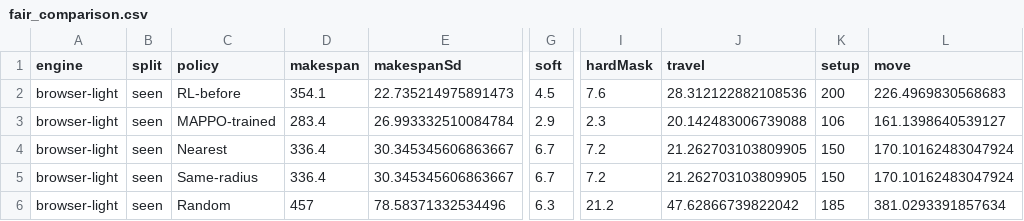
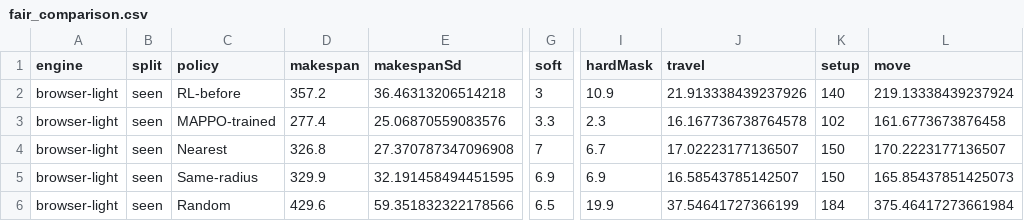
Before and after one commit to minlee95333/multi_crane_rl, a CSV file: python_mappo/outputs_fair_compare/fair_comparison.csv, drawn as a sheet; only a part is shown, gaps mark what is left out; the diff covers the shown part only; the diff names each change by its address in the sheet, - before the commit and + after, or states it on an @@ line.

```diff
--- a/python_mappo/outputs_fair_compare/fair_comparison.csv
+++ b/python_mappo/outputs_fair_compare/fair_comparison.csv
-D2 (makespan): 354.1
+D2 (makespan): 357.2
-E2 (makespanSd): 22.735214975891473
+E2 (makespanSd): 36.46313206514218
-G2 (soft): 4.5
+G2 (soft): 3
-I2 (hardMask): 7.6
+I2 (hardMask): 10.9
-J2 (travel): 28.312122882108536
+J2 (travel): 21.913338439237926
-K2 (setup): 200
+K2 (setup): 140
-L2 (move): 226.4969830568683
+L2 (move): 219.13338439237924
-D3 (makespan): 283.4
+D3 (makespan): 277.4
-E3 (makespanSd): 26.993332510084784
+E3 (makespanSd): 25.06870559083576
-G3 (soft): 2.9
+G3 (soft): 3.3
-J3 (travel): 20.142483006739088
+J3 (travel): 16.167736738764578
-K3 (setup): 106
+K3 (setup): 102
-L3 (move): 161.1398640539127
+L3 (move): 161.6773673876458
-D4 (makespan): 336.4
+D4 (makespan): 326.8
-E4 (makespanSd): 30.345345606863667
+E4 (makespanSd): 27.370787347096908
-G4 (soft): 6.7
+G4 (soft): 7
-I4 (hardMask): 7.2
+I4 (hardMask): 6.7
-J4 (travel): 21.262703103809905
+J4 (travel): 17.02223177136507
-L4 (move): 170.10162483047924
+L4 (move): 170.2223177136507
-D5 (makespan): 336.4
+D5 (makespan): 329.9
-E5 (makespanSd): 30.345345606863667
+E5 (makespanSd): 32.191458494451595
-G5 (soft): 6.7
+G5 (soft): 6.9
-I5 (hardMask): 7.2
+I5 (hardMask): 6.9
-J5 (travel): 21.262703103809905
+J5 (travel): 16.58543785142507
-L5 (move): 170.10162483047924
+L5 (move): 165.85437851425073
-D6 (makespan): 457
+D6 (makespan): 429.6
-E6 (makespanSd): 78.58371332534496
+E6 (makespanSd): 59.351832322178566
-G6 (soft): 6.3
+G6 (soft): 6.5
-I6 (hardMask): 21.2
+I6 (hardMask): 19.9
-J6 (travel): 47.62866739822042
+J6 (travel): 37.54641727366199
-K6 (setup): 185
+K6 (setup): 184
-L6 (move): 381.0293391857634
+L6 (move): 375.46417273661984
```
Also changed, not shown: 67 edited cells elsewhere in this file, python_mappo/outputs_curriculum_stable/curriculum_learning_curve.csv, python_mappo/outputs_repeated/group1_train101-110_unseen201-230/learning_curve.csv, 21 other files.
